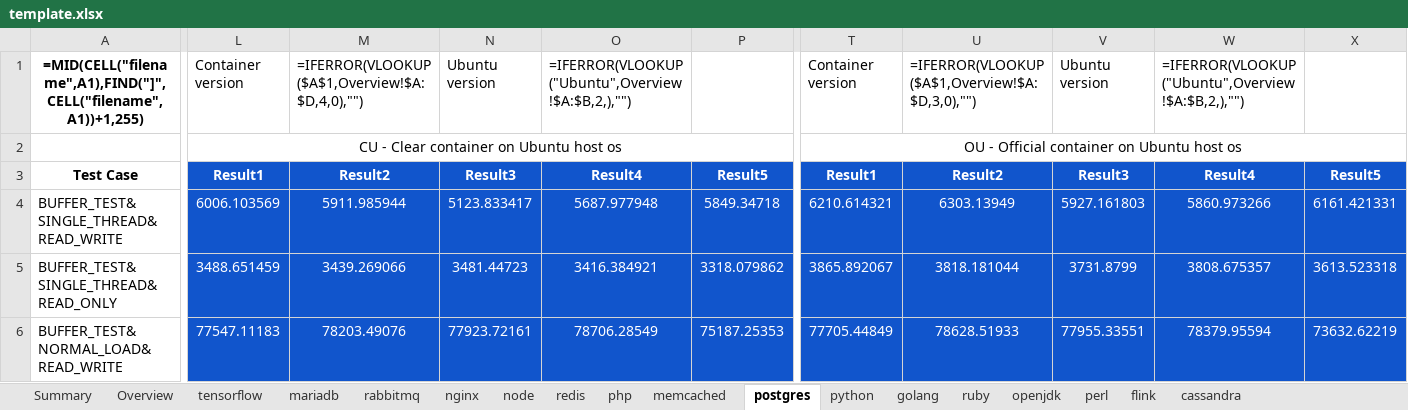
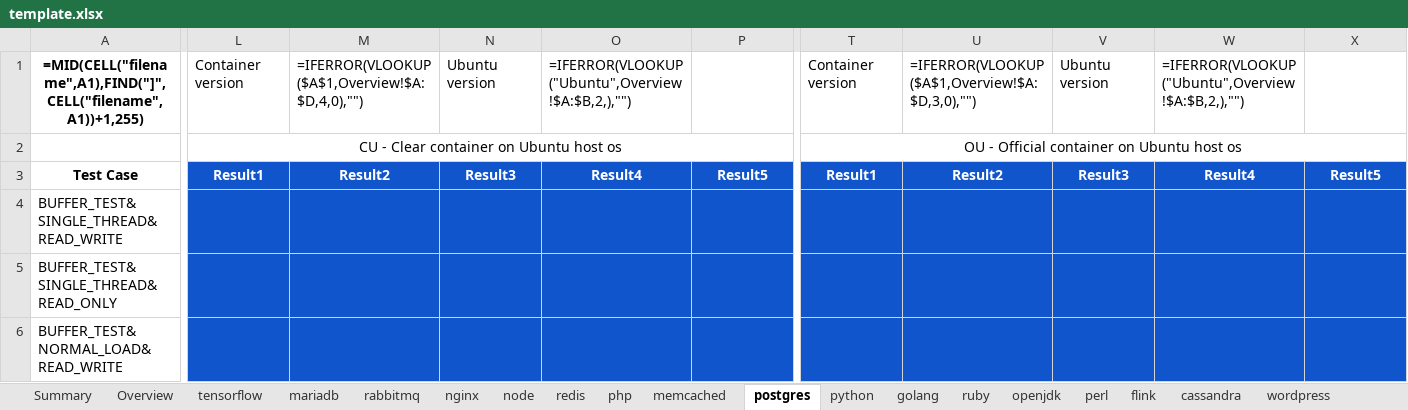
Before and after one commit to XIAHUALOU/logExtract, an Excel workbook: template.xlsx, sheet postgres, drawn as a sheet; only a part is shown, gaps mark what is left out; values as stored, in another font and other column widths than the file's, no borders; formulas without a stored value are shown as written; conditional formats not drawn; the diff covers the shown part only; the diff names each change by its address in the sheet, - before the commit and + after, or states it on an @@ line.

```diff
--- a/template.xlsx (sheet postgres)
+++ b/template.xlsx (sheet postgres)
+sheet tab: wordpress
-L4: 6006.103569
+L4: (empty)
-M4: 5911.985944
+M4: (empty)
-N4: 5123.833417
+N4: (empty)
-O4: 5687.977948
+O4: (empty)
-P4: 5849.34718
+P4: (empty)
-T4: 6210.614321
+T4: (empty)
-U4: 6303.13949
+U4: (empty)
-V4: 5927.161803
+V4: (empty)
-W4: 5860.973266
+W4: (empty)
-X4: 6161.421331
+X4: (empty)
-L5: 3488.651459
+L5: (empty)
-M5: 3439.269066
+M5: (empty)
-N5: 3481.44723
+N5: (empty)
-O5: 3416.384921
+O5: (empty)
-P5: 3318.079862
+P5: (empty)
-T5: 3865.892067
+T5: (empty)
-U5: 3818.181044
+U5: (empty)
-V5: 3731.8799
+V5: (empty)
-W5: 3808.675357
+W5: (empty)
-X5: 3613.523318
+X5: (empty)
-L6: 77547.11183
+L6: (empty)
-M6: 78203.49076
+M6: (empty)
-N6: 77923.72161
+N6: (empty)
-O6: 78706.28549
+O6: (empty)
-P6: 75187.25353
+P6: (empty)
-T6: 77705.44849
+T6: (empty)
-U6: 78628.51933
+U6: (empty)
-V6: 77955.33551
+V6: (empty)
-W6: 78379.95594
+W6: (empty)
-X6: 73632.62219
+X6: (empty)
```
Also changed, not shown: 2 removed rows and 16 edited cells elsewhere in this sheet, sheet ruby, sheet redis, sheet flink, sheet golang, sheet memcached, sheet Overview, 10 more sheets, 1 other file.
